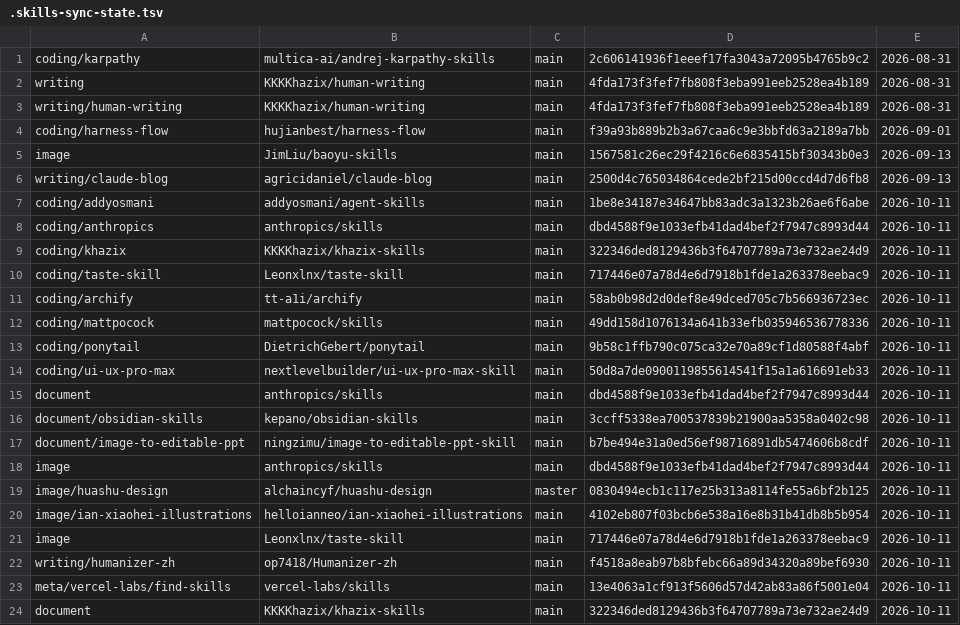
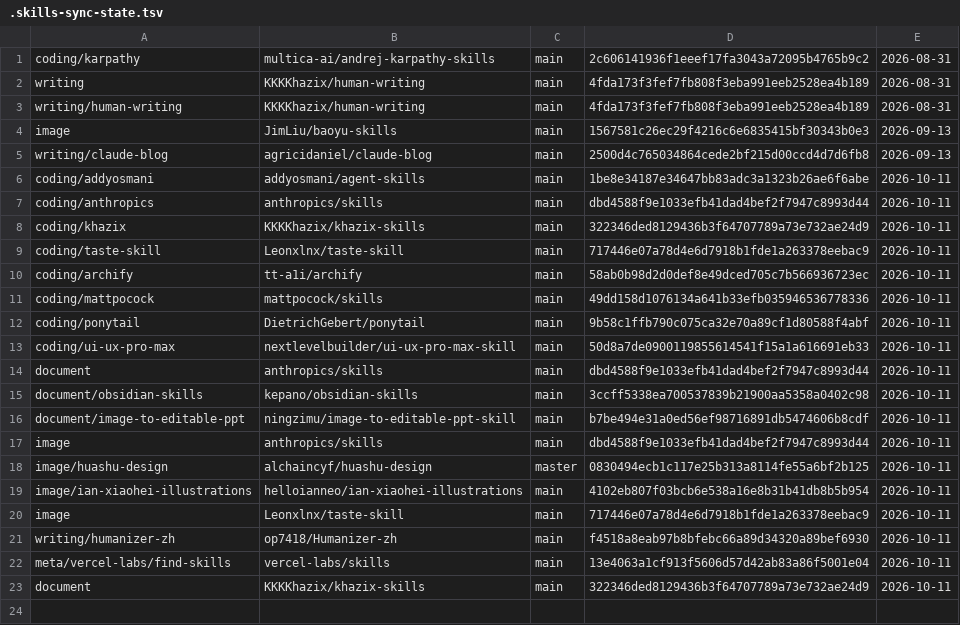
Before and after one commit to hujianbest/skills, a TSV file: .skills-sync-state.tsv, drawn as a sheet.

```diff
--- a/.skills-sync-state.tsv
+++ b/.skills-sync-state.tsv
@@ -3,3 +3,2 @@ writing|KKKKhazix/human-writing|main|4fda173f3fef7fb808f3eba991eeb2528ea4b189|20
 writing/human-writing|KKKKhazix/human-writing|main|4fda173f3fef7fb808f3eba991eeb2528ea4b189|2026-08-31
-coding/harness-flow|hujianbest/harness-flow|main|f39a93b889b2b3a67caa6c9e3bbfd63a2189a7bb|2026-09-01
 image|JimLiu/baoyu-skills|main|1567581c26ec29f4216c6e6835415bf30343b0e3|2026-09-13
```
Also changed, not shown: skills-sync.tsv, 43 other files.
